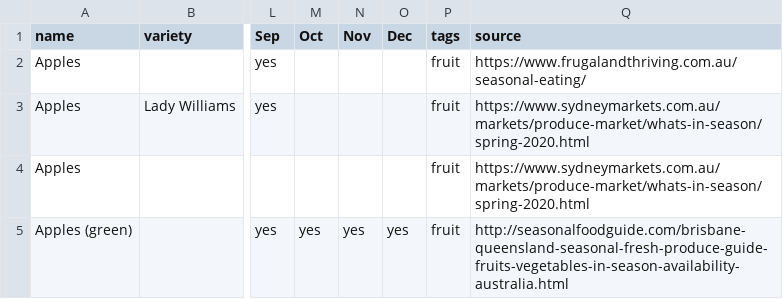
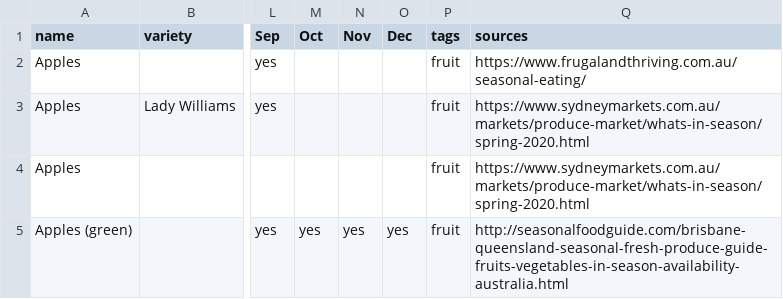
Before and after one commit to didoesdigital/growing, a TSV file: src/data/seasonal-food-data.tsv, drawn as a sheet; only a part is shown, gaps mark what is left out; the diff names each change by its address in the sheet, - before the commit and + after, or states it on an @@ line.

Commit message:
Rename source to sources

```diff
--- a/src/data/seasonal-food-data.tsv
+++ b/src/data/seasonal-food-data.tsv
-Q1: source
+Q1: sources
```
Also changed, not shown: 1 other file.
